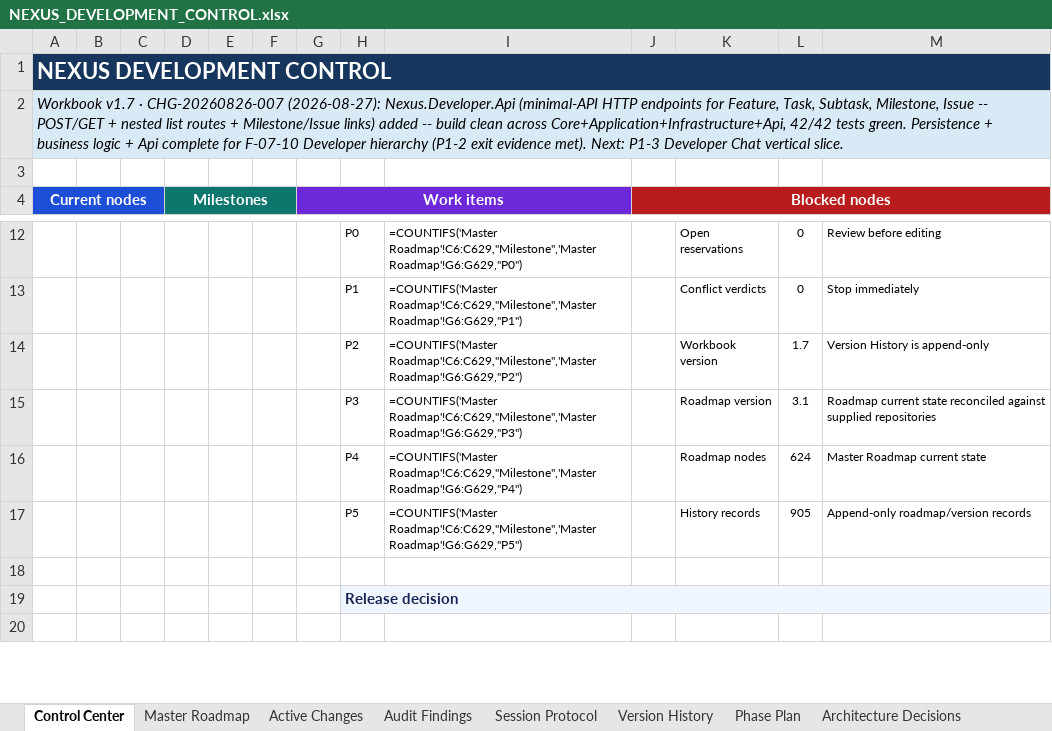
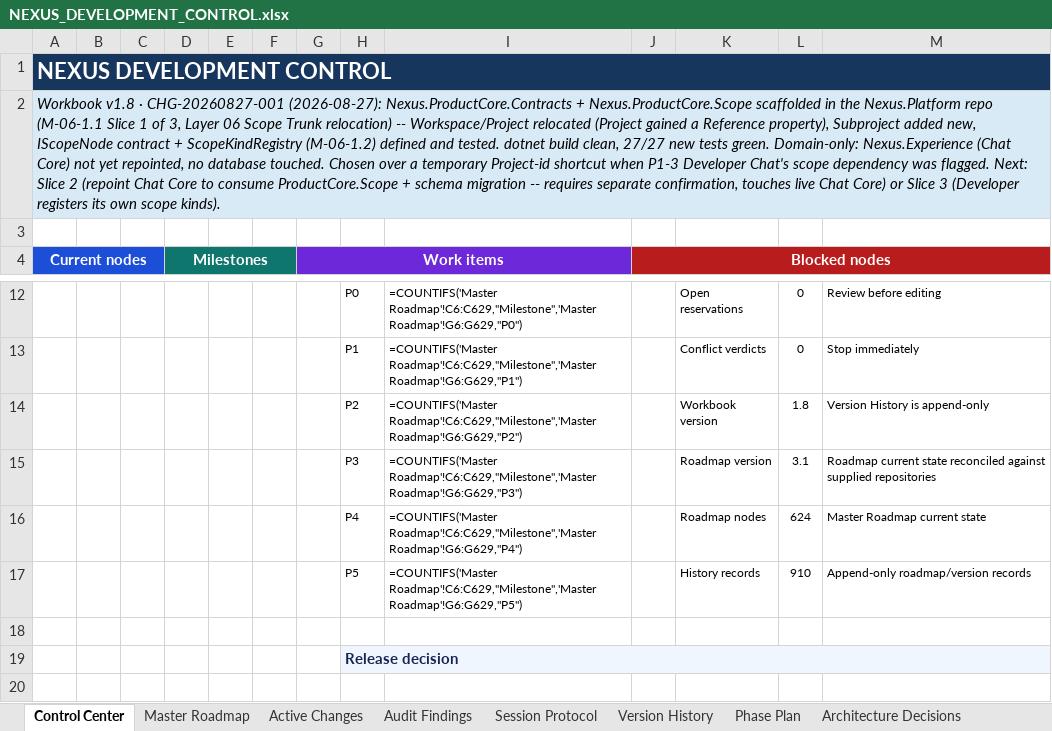
Before and after one commit to prtcare/Nexus.Developer, an Excel workbook: NEXUS_DEVELOPMENT_CONTROL.xlsx, sheet Control Center, drawn as a sheet; only a part is shown, gaps mark what is left out; values as stored, in another font and other column widths than the file's, no borders; formulas without a stored value are shown as written; charts and pictures not drawn; the diff names each change by its address in the sheet, - before the commit and + after, or states it on an @@ line.

Commit message:
CHG-20260827-001: record M-06-1.1 Scope Trunk Slice 1 evidence in workbook

```diff
--- a/NEXUS_DEVELOPMENT_CONTROL.xlsx (sheet Control Center)
+++ b/NEXUS_DEVELOPMENT_CONTROL.xlsx (sheet Control Center)
-A2 (Current nodes): Workbook v1.7 · CHG-20260826-007 (2026-08-27): Nexus.Developer.Api (minimal-API HTTP endpoints for Feature, Task, Subtask, Milestone, Issue -- POST/GET + nested list routes + Milestone/Issue links) added -- build clean across Core+Application+Infrastructure+Api, 42/42 tests green. Persistence + business logic + Api complete for F-07-10 Developer hierarchy (P1-2 exit evidence met). Next: P1-3 Developer Chat vertical slice.
+A2 (Current nodes): Workbook v1.8 · CHG-20260827-001 (2026-08-27): Nexus.ProductCore.Contracts + Nexus.ProductCore.Scope scaffolded in the Nexus.Platform repo (M-06-1.1 Slice 1 of 3, Layer 06 Scope Trunk relocation) -- Workspace/Project relocated (Project gained a Reference property), Subproject added new, IScopeNode contract + ScopeKindRegistry (M-06-1.2) defined and tested. dotnet build clean, 27/27 new tests green. Domain-only: Nexus.Experience (Chat Core) not yet repointed, no database touched. Chosen over a temporary Project-id shortcut when P1-3 Developer Chat's scope dependency was flagged. Next: Slice 2 (repoint Chat Core to consume ProductCore.Scope + schema migration -- requires separate confirmation, touches live Chat Core) or Slice 3 (Developer registers its own scope kinds).
-L14: 1.7
+L14: 1.8
-L17: 905
+L17: 910
```
Also changed, not shown: sheet Version History, sheet Active Changes, sheet Master Roadmap.
